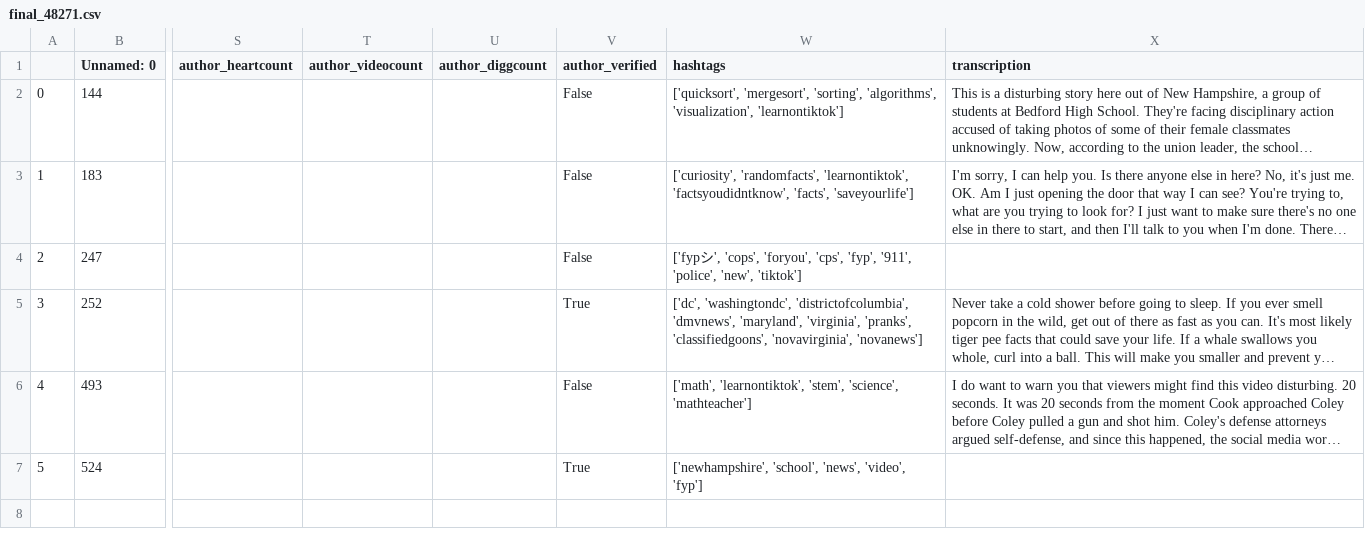
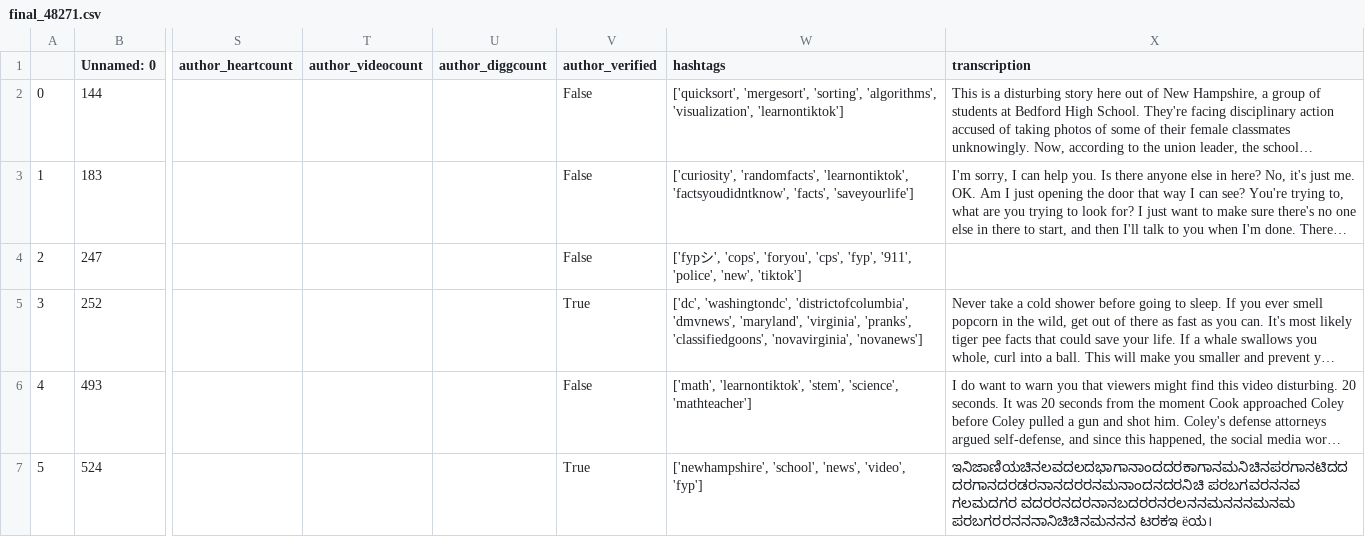
Before and after one commit to carolinejjung/tiktok-news-exposure, a CSV file: 4-get-transcriptions/final-data-transcribed/final_48271.csv, drawn as a sheet; only a part is shown, gaps mark what is left out; long unchanged cells end in …; the diff names each change by its address in the sheet, - before the commit and + after, or states it on an @@ line.

Commit message:
48271

```diff
--- a/4-get-transcriptions/final-data-transcribed/final_48271.csv
+++ b/4-get-transcriptions/final-data-transcribed/final_48271.csv
-X7 (transcription): (empty)
+X7 (transcription): ಇನಿಜಾಣಿಯಚಿನಲವದಲದಭಾಗಾನಾಂದದರಕಾಗಾನಮನಿಚಿನಪರಗಾನಟಿದದದರಗಾನದರಡರನಾನದರರನಮನಾಂದನದರನಿಚಿ ಪರಬಗವರನನವ ಗಲಮದಗರ ವದರರನದರನಾನಬದರರನರಲನನಮನನನಮನಮ ಪರಬಗರರನನನಾನಿಚಿಚಿನಮನನನ ಟರಕಇ ëಯ।
```
